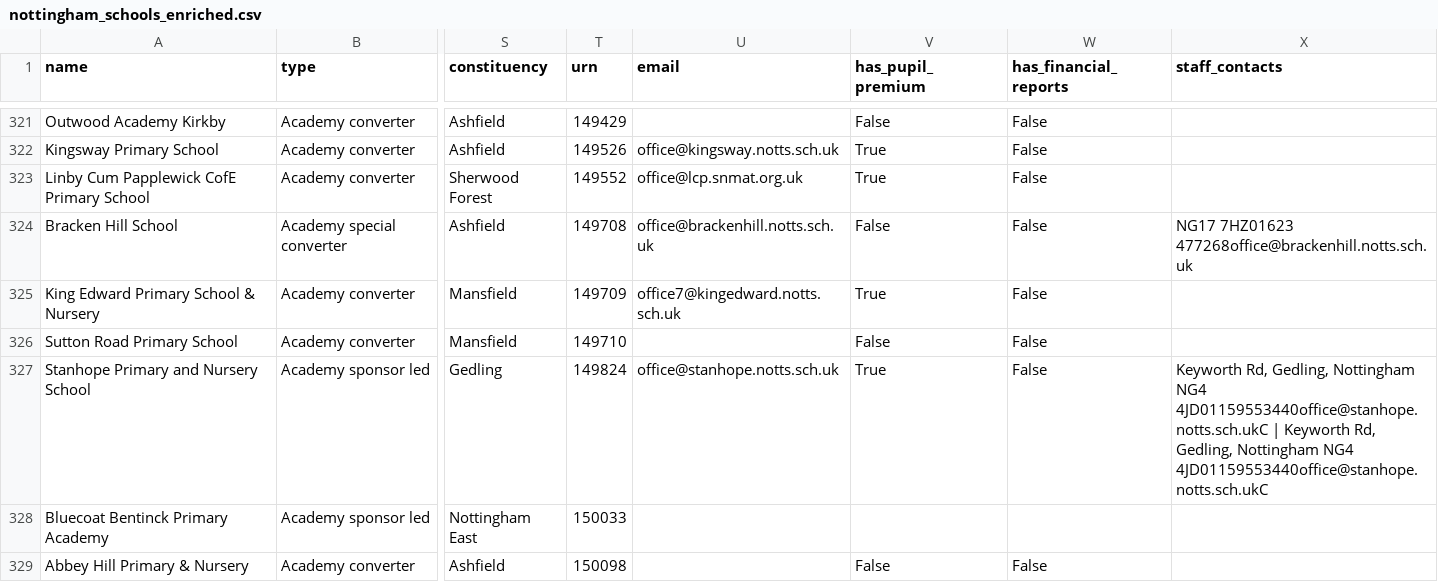
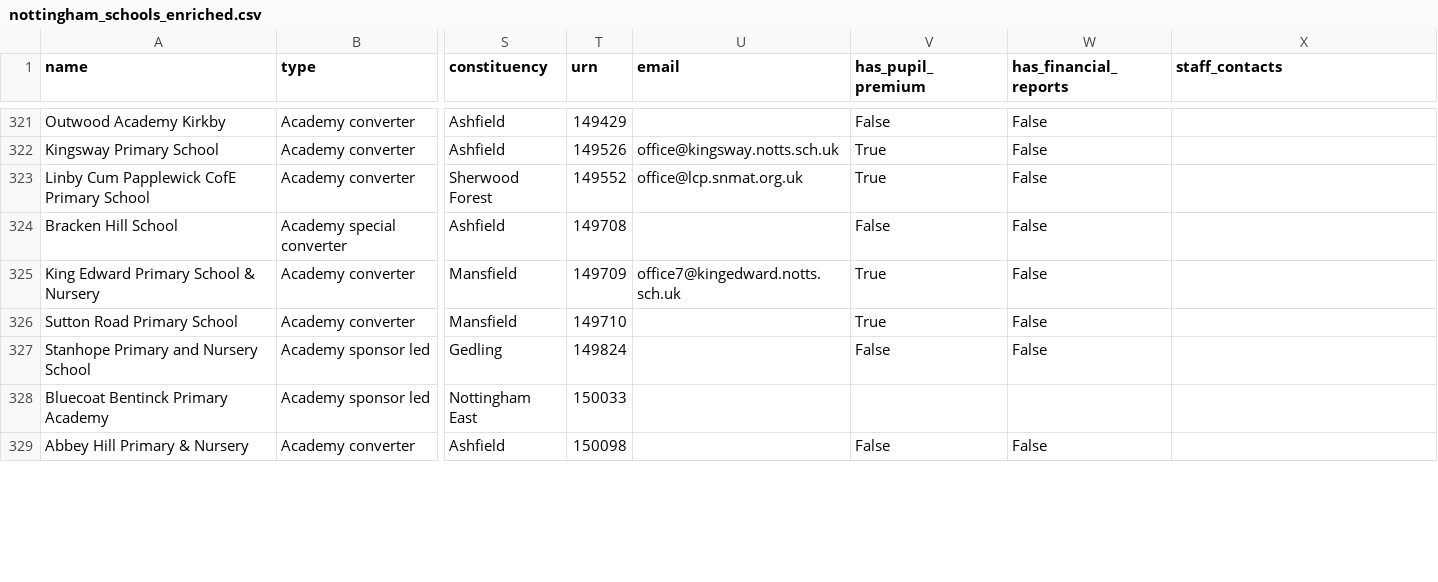
Before and after one commit to simonbullows/kosmos, a CSV file: data/nottingham_schools_enriched.csv, drawn as a sheet; only a part is shown, gaps mark what is left out; the diff covers the shown part only; the diff names each change by its address in the sheet, - before the commit and + after, or states it on an @@ line.

Commit message:
Nottingham: 334 schools, 205 emails (61%), 242 pupil premium

```diff
--- a/data/nottingham_schools_enriched.csv
+++ b/data/nottingham_schools_enriched.csv
-U324 (email): office@brackenhill.notts.sch.uk
+U324 (email): (empty)
-X324 (staff_contacts): NG17 7HZ01623 477268office@brackenhill.notts.sch.uk
+X324 (staff_contacts): (empty)
-V326 (has_pupil_premium): False
+V326 (has_pupil_premium): True
-U327 (email): office@stanhope.notts.sch.uk
+U327 (email): (empty)
-V327 (has_pupil_premium): True
+V327 (has_pupil_premium): False
-X327 (staff_contacts): Keyworth Rd, Gedling, Nottingham NG4 4JD01159553440office@stanhope.notts.sch.ukC | Keyworth Rd, Gedling, Nottingham NG4 4JD01159553440office@stanhope.notts.sch.ukC
+X327 (staff_contacts): (empty)
```
Also changed, not shown: 85 edited cells elsewhere in this file.
